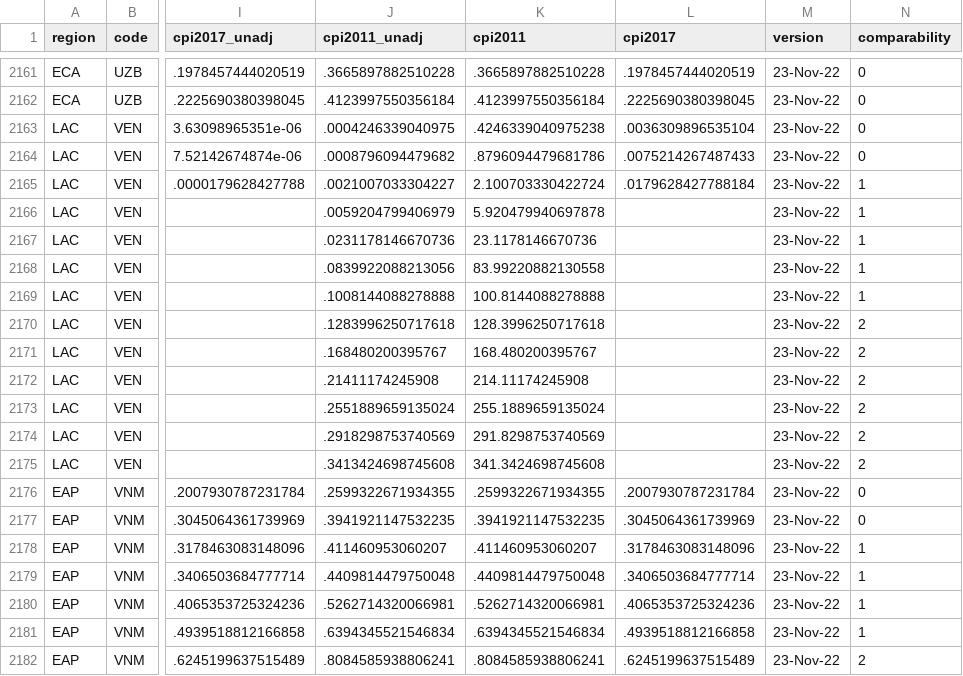
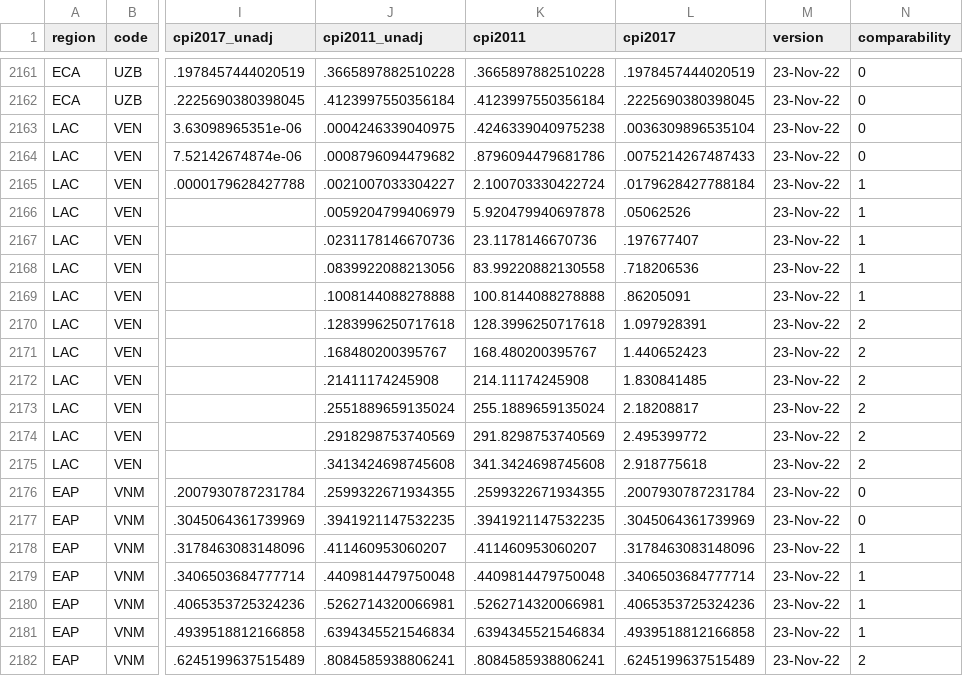
Before and after one commit to PIP-Technical-Team/aux_cpi, a CSV file: cpi.csv, drawn as a sheet; only a part is shown, gaps mark what is left out; the diff names each change by its address in the sheet, - before the commit and + after, or states it on an @@ line.

```diff
--- a/cpi.csv
+++ b/cpi.csv
-L2166 (cpi2017): (empty)
+L2166 (cpi2017): .05062526
-L2167 (cpi2017): (empty)
+L2167 (cpi2017): .197677407
-L2168 (cpi2017): (empty)
+L2168 (cpi2017): .718206536
-L2169 (cpi2017): (empty)
+L2169 (cpi2017): .86205091
-L2170 (cpi2017): (empty)
+L2170 (cpi2017): 1.097928391
-L2171 (cpi2017): (empty)
+L2171 (cpi2017): 1.440652423
-L2172 (cpi2017): (empty)
+L2172 (cpi2017): 1.830841485
-L2173 (cpi2017): (empty)
+L2173 (cpi2017): 2.18208817
-L2174 (cpi2017): (empty)
+L2174 (cpi2017): 2.495399772
-L2175 (cpi2017): (empty)
+L2175 (cpi2017): 2.918775618
```
Also changed, not shown: 1 other file.
